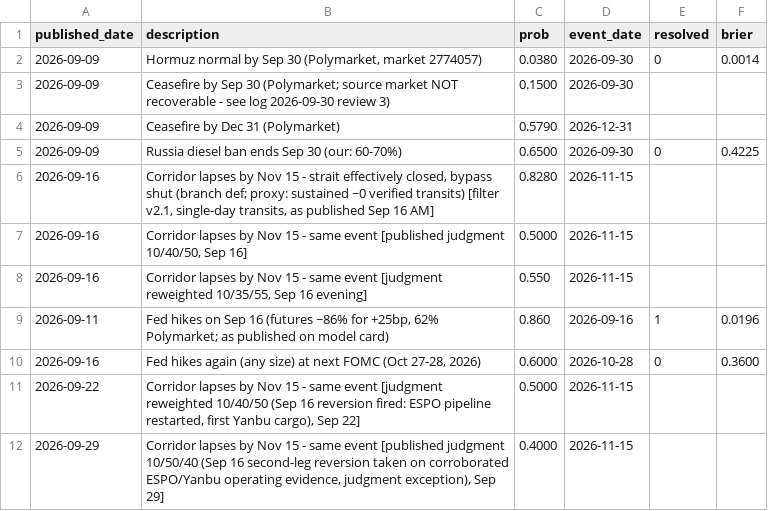
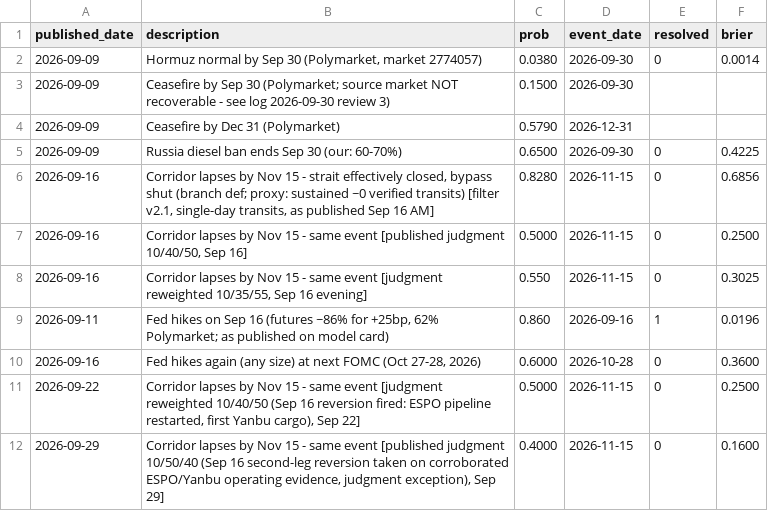
Before and after one commit to mattcone/depletion-ledger, a CSV file: research/model/calibration.csv, drawn as a sheet.

```diff
--- a/research/model/calibration.csv
+++ b/research/model/calibration.csv
@@ -5,8 +5,8 @@ published_date,description,prob,event_date,resolved,brier
 2026-09-09,Russia diesel ban ends Sep 30 (our: 60-70%),0.6500,2026-09-30,0,0.4225
-2026-09-16,"Corridor lapses by Nov 15 - strait effectively closed, bypass shut (branch def; proxy: sustained ~0 verified transits) [filter v2.1, single-day transits, as published Sep 16 AM]",0.8280,2026-11-15,,
-2026-09-16,"Corridor lapses by Nov 15 - same event [published judgment 10/40/50, Sep 16]",0.5000,2026-11-15,,
-2026-09-16,"Corridor lapses by Nov 15 - same event [judgment reweighted 10/35/55, Sep 16 evening]",0.550,2026-11-15,,
+2026-09-16,"Corridor lapses by Nov 15 - strait effectively closed, bypass shut (branch def; proxy: sustained ~0 verified transits) [filter v2.1, single-day transits, as published Sep 16 AM]",0.8280,2026-11-15,0,0.6856
+2026-09-16,"Corridor lapses by Nov 15 - same event [published judgment 10/40/50, Sep 16]",0.5000,2026-11-15,0,0.2500
+2026-09-16,"Corridor lapses by Nov 15 - same event [judgment reweighted 10/35/55, Sep 16 evening]",0.550,2026-11-15,0,0.3025
 2026-09-11,"Fed hikes on Sep 16 (futures ~86% for +25bp, 62% Polymarket; as published on model card)",0.860,2026-09-16,1,0.0196
 2026-09-16,"Fed hikes again (any size) at next FOMC (Oct 27-28, 2026)",0.6000,2026-10-28,0,0.3600
-2026-09-22,"Corridor lapses by Nov 15 - same event [judgment reweighted 10/40/50 (Sep 16 reversion fired: ESPO pipeline restarted, first Yanbu cargo), Sep 22]",0.5000,2026-11-15,,
-2026-09-29,"Corridor lapses by Nov 15 - same event [published judgment 10/50/40 (Sep 16 second-leg reversion taken on corroborated ESPO/Yanbu operating evidence, judgment exception), Sep 29]",0.4000,2026-11-15,,
+2026-09-22,"Corridor lapses by Nov 15 - same event [judgment reweighted 10/40/50 (Sep 16 reversion fired: ESPO pipeline restarted, first Yanbu cargo), Sep 22]",0.5000,2026-11-15,0,0.2500
+2026-09-29,"Corridor lapses by Nov 15 - same event [published judgment 10/50/40 (Sep 16 second-leg reversion taken on corroborated ESPO/Yanbu operating evidence, judgment exception), Sep 29]",0.4000,2026-11-15,0,0.1600
```
Also changed, not shown: 10 other files.
